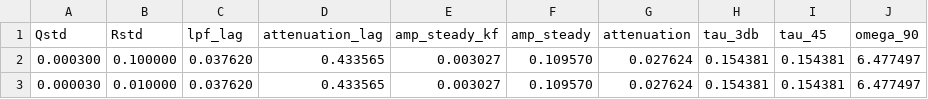
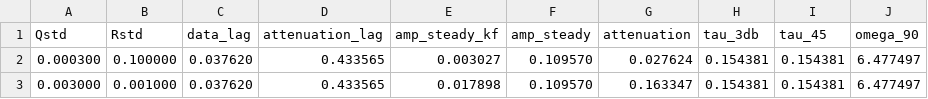
Before and after one commit to davegutz/mySolarStateOfCharge, a CSV file: SOC_Particle/pyStateOfCharge/KF1x1.csv, drawn as a sheet.

```diff
--- a/SOC_Particle/pyStateOfCharge/KF1x1.csv
+++ b/SOC_Particle/pyStateOfCharge/KF1x1.csv
@@ -1,3 +1,3 @@
-Qstd, Rstd, lpf_lag, attenuation_lag, amp_steady_kf, amp_steady, attenuation, tau_3db, tau_45, omega_90,
+Qstd, Rstd, data_lag, attenuation_lag, amp_steady_kf, amp_steady, attenuation, tau_3db, tau_45, omega_90,
  0.000300, 0.100000, 0.037620, 0.433565, 0.003027, 0.109570, 0.027624, 0.154381, 0.154381, 6.477497,
- 0.000030, 0.010000, 0.037620, 0.433565, 0.003027, 0.109570, 0.027624, 0.154381, 0.154381, 6.477497,
+ 0.003000, 0.001000, 0.037620, 0.433565, 0.017898, 0.109570, 0.163347, 0.154381, 0.154381, 6.477497,
```
Also changed, not shown: 1 other file.
